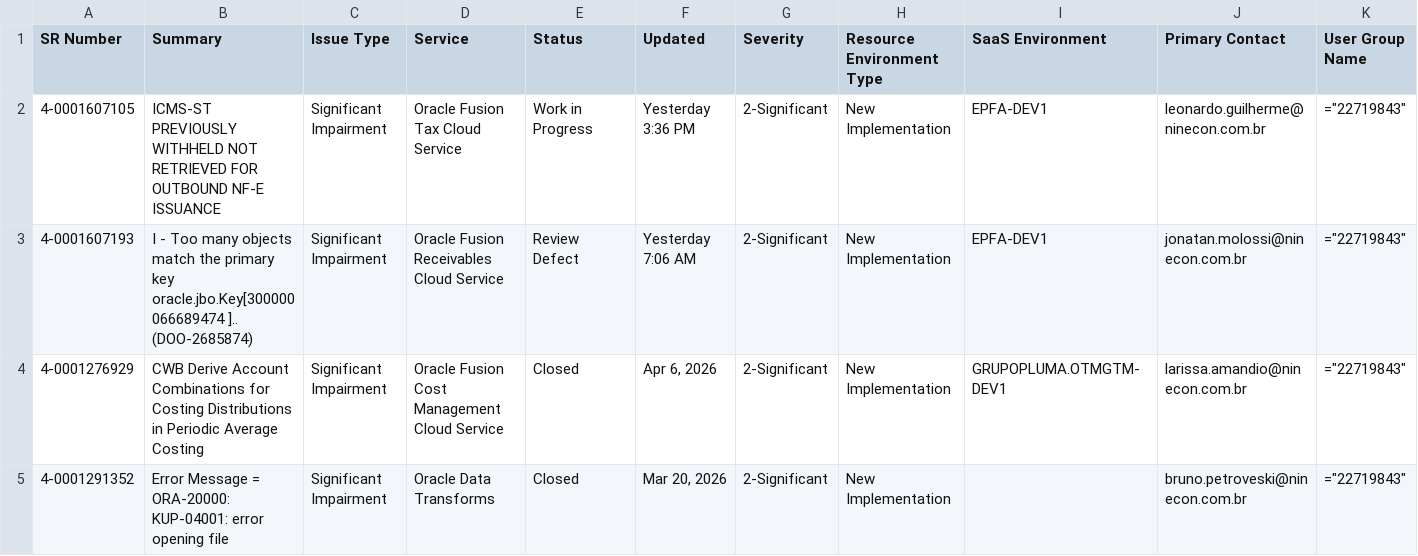
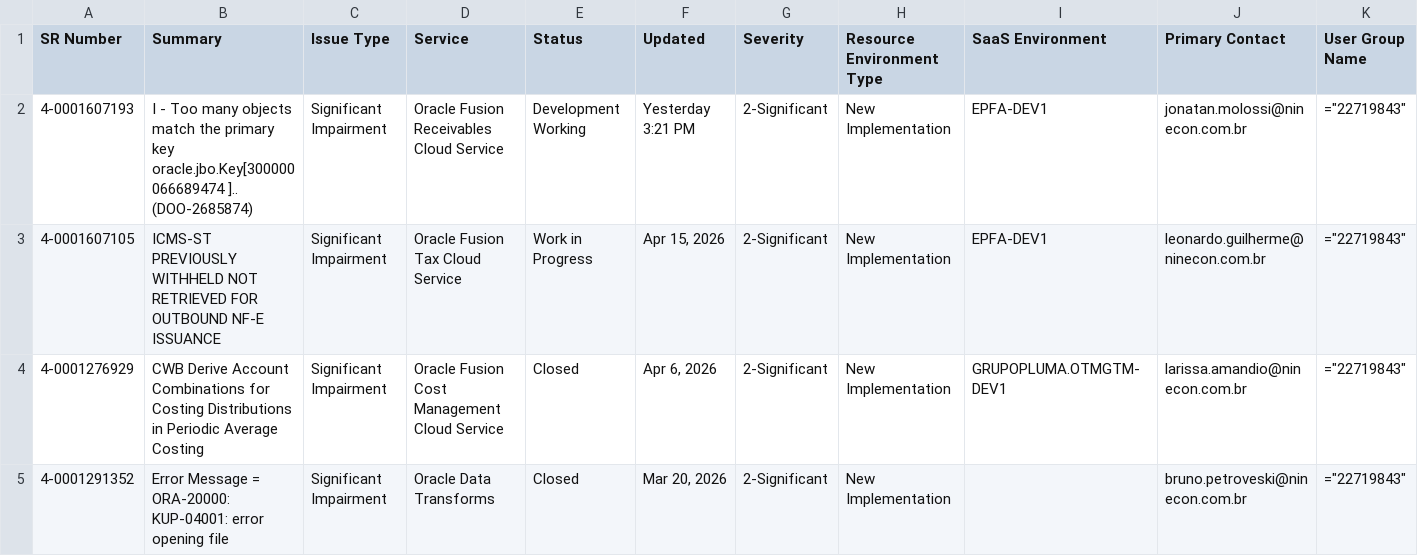
Before and after one commit to Josimesio/oracle_pluma, a CSV file: MOSSrSearchExport_2025.csv, drawn as a sheet; only a part is shown; removed rows and columns are numbered as before the commit, all else as after; rows hold the shown columns only; the diff names each change by its address in the sheet, - before the commit and + after, or states it on an @@ line.

```diff
--- a/MOSSrSearchExport_2025.csv
+++ b/MOSSrSearchExport_2025.csv
+row 2: 4-0001607193 | I - Too many objects match the primary key oracle.jbo.Key[300000066689474 ].. (DOO-2685874) | Significant Impairment | Oracle Fusion Receivables Cloud Service | Development Working | Yesterday 3:21 PM | 2-Significant | New Implementation | EPFA-DEV1 | jonatan.molossi@ninecon.com.br | ="22719843"
-F3 (Updated): Yesterday 3:36 PM
+F3 (Updated): Apr 15, 2026
-row 3: 4-0001607193 | I - Too many objects match the primary key oracle.jbo.Key[300000066689474 ].. (DOO-2685874) | Significant Impairment | Oracle Fusion Receivables Cloud Service | Review Defect | Yesterday 7:06 AM | 2-Significant | New Implementation | EPFA-DEV1 | jonatan.molossi@ninecon.com.br | ="22719843"
```
Also changed, not shown: MOSSrSearchExport_2026.csv, dados_sr_2025.csv, 1 other file.
